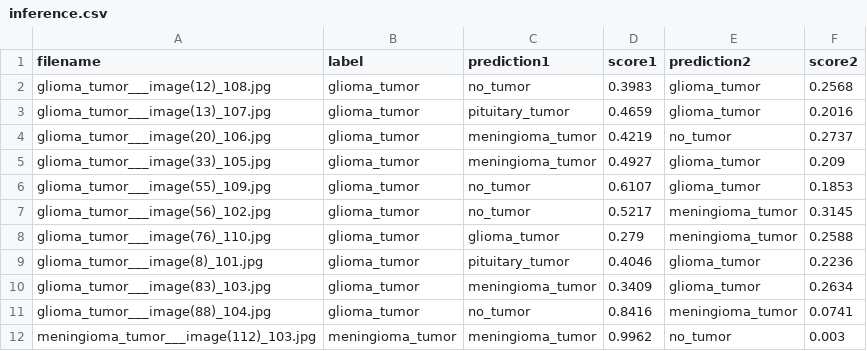
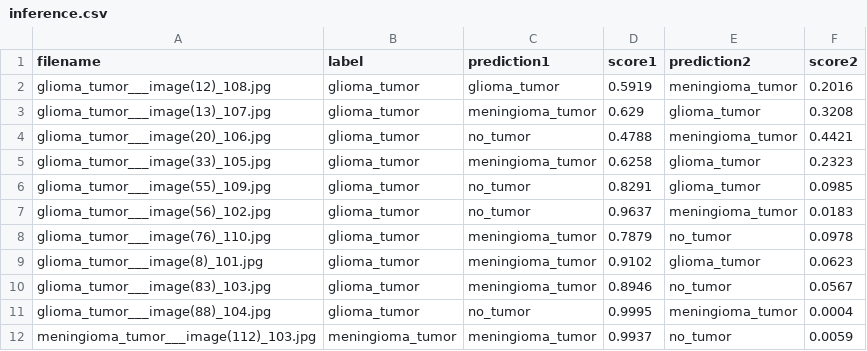
Before and after one commit to atlan-antillia/EfficientNet-Brain-Tumor, a CSV file: projects/Brain-Tumor-Classification/inference/inference.csv, drawn as a sheet; only a part is shown; the diff covers the shown part only.

```diff
--- a/projects/Brain-Tumor-Classification/inference/inference.csv
+++ b/projects/Brain-Tumor-Classification/inference/inference.csv
@@ -1,12 +1,12 @@
 filename, label, prediction1, score1, prediction2, score2
-glioma_tumor___image(12)_108.jpg,glioma_tumor,no_tumor,0.3983,glioma_tumor,0.2568
-glioma_tumor___image(13)_107.jpg,glioma_tumor,pituitary_tumor,0.4659,glioma_tumor,0.2016
-glioma_tumor___image(20)_106.jpg,glioma_tumor,meningioma_tumor,0.4219,no_tumor,0.2737
-glioma_tumor___image(33)_105.jpg,glioma_tumor,meningioma_tumor,0.4927,glioma_tumor,0.209
-glioma_tumor___image(55)_109.jpg,glioma_tumor,no_tumor,0.6107,glioma_tumor,0.1853
-glioma_tumor___image(56)_102.jpg,glioma_tumor,no_tumor,0.5217,meningioma_tumor,0.3145
-glioma_tumor___image(76)_110.jpg,glioma_tumor,glioma_tumor,0.279,meningioma_tumor,0.2588
-glioma_tumor___image(8)_101.jpg,glioma_tumor,pituitary_tumor,0.4046,glioma_tumor,0.2236
-glioma_tumor___image(83)_103.jpg,glioma_tumor,meningioma_tumor,0.3409,glioma_tumor,0.2634
-glioma_tumor___image(88)_104.jpg,glioma_tumor,no_tumor,0.8416,meningioma_tumor,0.0741
-meningioma_tumor___image(112)_103.jpg,meningioma_tumor,meningioma_tumor,0.9962,no_tumor,0.003
+glioma_tumor___image(12)_108.jpg,glioma_tumor,glioma_tumor,0.5919,meningioma_tumor,0.2016
+glioma_tumor___image(13)_107.jpg,glioma_tumor,meningioma_tumor,0.629,glioma_tumor,0.3208
+glioma_tumor___image(20)_106.jpg,glioma_tumor,no_tumor,0.4788,meningioma_tumor,0.4421
+glioma_tumor___image(33)_105.jpg,glioma_tumor,meningioma_tumor,0.6258,glioma_tumor,0.2323
+glioma_tumor___image(55)_109.jpg,glioma_tumor,no_tumor,0.8291,glioma_tumor,0.0985
+glioma_tumor___image(56)_102.jpg,glioma_tumor,no_tumor,0.9637,meningioma_tumor,0.0183
+glioma_tumor___image(76)_110.jpg,glioma_tumor,meningioma_tumor,0.7879,no_tumor,0.0978
+glioma_tumor___image(8)_101.jpg,glioma_tumor,meningioma_tumor,0.9102,glioma_tumor,0.0623
+glioma_tumor___image(83)_103.jpg,glioma_tumor,meningioma_tumor,0.8946,no_tumor,0.0567
+glioma_tumor___image(88)_104.jpg,glioma_tumor,no_tumor,0.9995,meningioma_tumor,0.0004
+meningioma_tumor___image(112)_103.jpg,meningioma_tumor,meningioma_tumor,0.9937,no_tumor,0.0059
```
Also changed, not shown: 89 edited cells elsewhere in this file, projects/Brain-Tumor-Classification/eval/train_accuracies.csv, projects/Brain-Tumor-Classification/eval/train_losses.csv, 12 other files.
